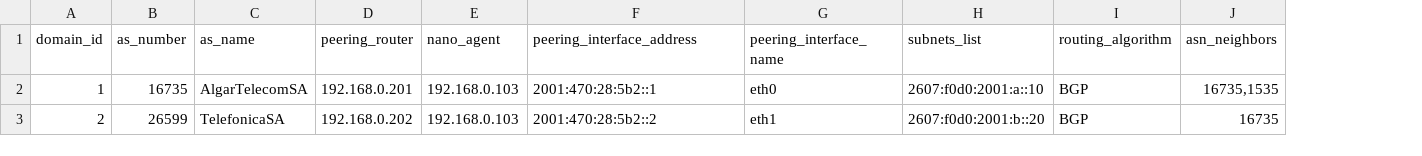
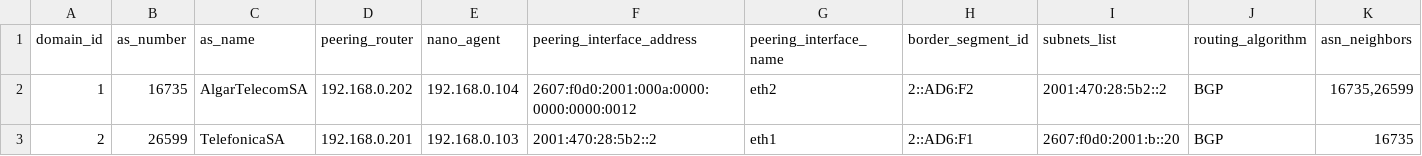
Before and after one commit to romoreira/nasor-project, a CSV file: data/edomain_information_base.csv, drawn as a sheet; addresses are those after the commit; the diff names each change by its address in the sheet, - before the commit and + after, or states it on an @@ line.

Commit message:
Single Domain Configuration almost done!

```diff
--- a/data/edomain_information_base.csv
+++ b/data/edomain_information_base.csv
+column H (border_segment_id), rows 2-3: 2::AD6:F2 | 2::AD6:F1
-D2 (peering_router): 192.168.0.201
+D2 (peering_router): 192.168.0.202
-E2 (nano_agent): 192.168.0.103
+E2 (nano_agent): 192.168.0.104
-F2 (peering_interface_address): 2001:470:28:5b2::1
+F2 (peering_interface_address): 2607:f0d0:2001:000a:0000:0000:0000:0012
-G2 (peering_interface_name): eth0
+G2 (peering_interface_name): eth2
-I2 (subnets_list): 2607:f0d0:2001:a::10
+I2 (subnets_list): 2001:470:28:5b2::2
-K2 (asn_neighbors): 16735,1535
+K2 (asn_neighbors): 16735,26599
-D3 (peering_router): 192.168.0.202
+D3 (peering_router): 192.168.0.201
```
Also changed, not shown: data/idomain_information_base.csv, 7 other files.
